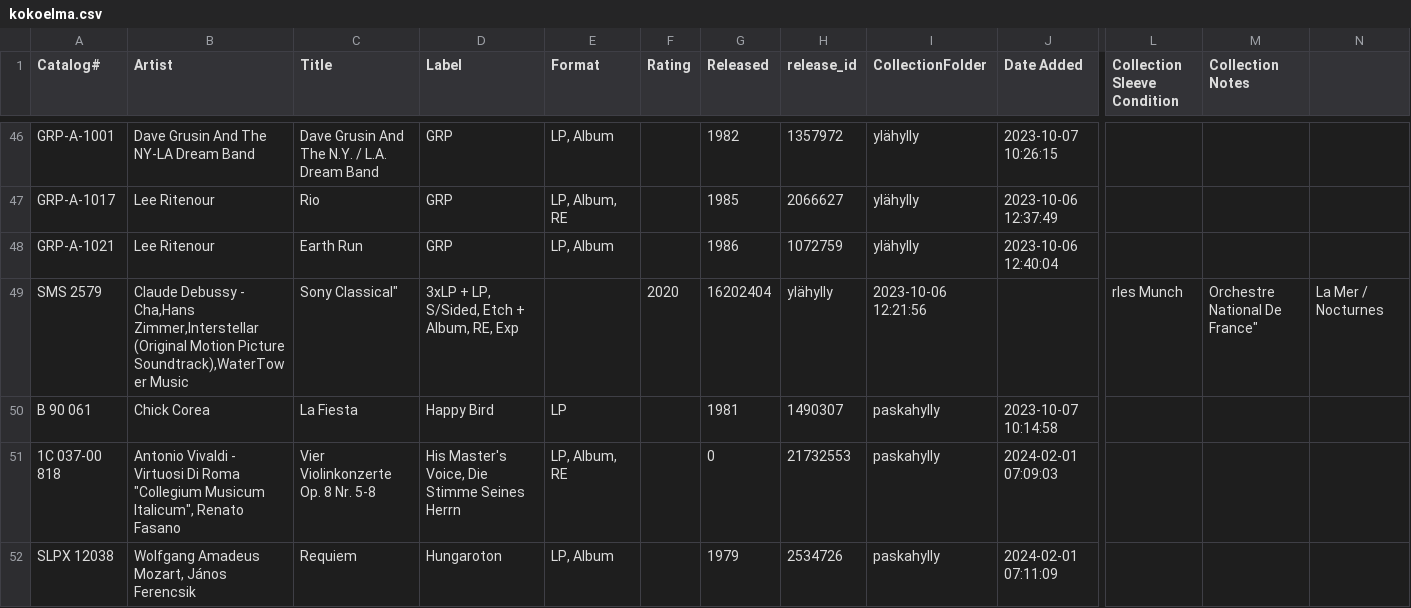
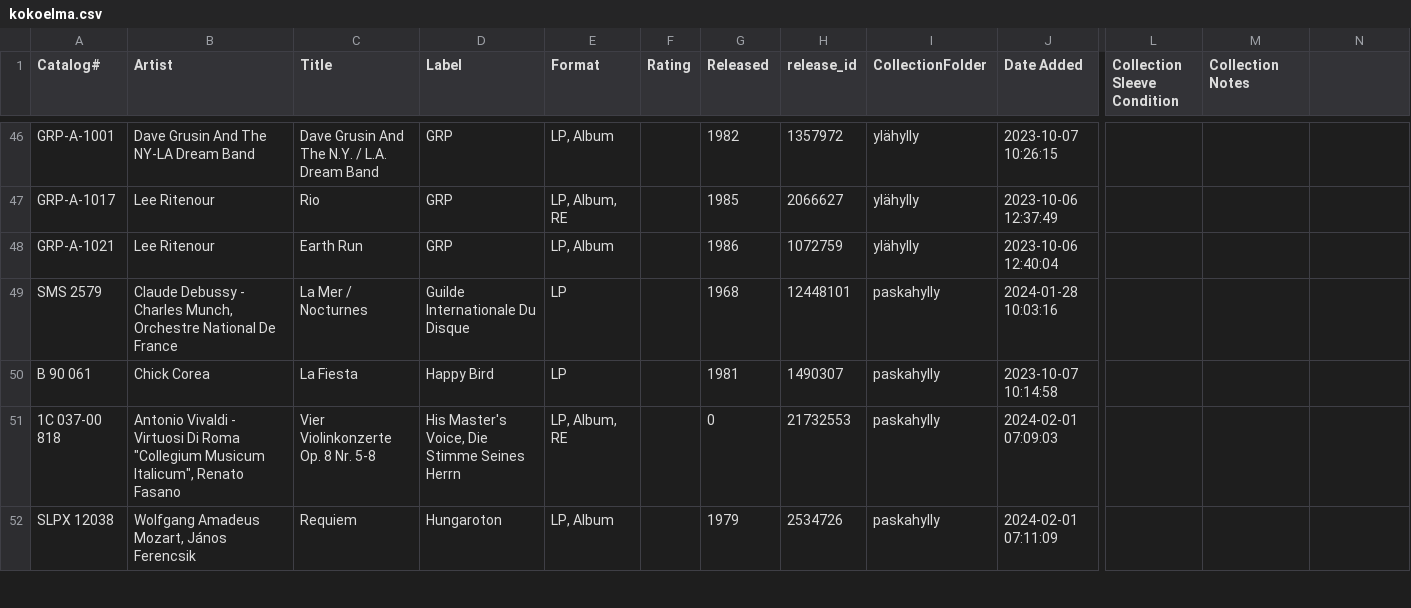
Before and after one commit to wadermelondog/LP_collection, a CSV file: kokoelma.csv, drawn as a sheet; only a part is shown, gaps mark what is left out; the diff covers the shown part only; the diff names each change by its address in the sheet, - before the commit and + after, or states it on an @@ line.

```diff
--- a/kokoelma.csv
+++ b/kokoelma.csv
-B49 (Artist): …Debussy - Cha,Hans Zimmer,Interstellar (Original Motion Picture Soundtrack),WaterTower Music
+B49 (Artist): …Debussy - Charles Munch, Orchestre National De France
-C49 (Title): Sony Classical"
+C49 (Title): La Mer / Nocturnes
-D49 (Label): 3xLP + LP, S/Sided, Etch + Album, RE, Exp
+D49 (Label): Guilde Internationale Du Disque
-E49 (Format): (empty)
+E49 (Format): LP
-F49 (Rating): 2020
+F49 (Rating): (empty)
-G49 (Released): 16202404
+G49 (Released): 1968
-H49 (release_id): ylähylly
+H49 (release_id): 12448101
-I49 (CollectionFolder): 2023-10-06 12:21:56
+I49 (CollectionFolder): paskahylly
-J49 (Date Added): (empty)
+J49 (Date Added): 2024-01-28 10:03:16
-L49 (Collection Sleeve Condition): rles Munch
+L49 (Collection Sleeve Condition): (empty)
-M49 (Collection Notes): Orchestre National De France"
+M49 (Collection Notes): (empty)
-N49: La Mer / Nocturnes
+N49: (empty)
```
Also changed, not shown: 6 edited cells elsewhere in this file, 2 other files.
